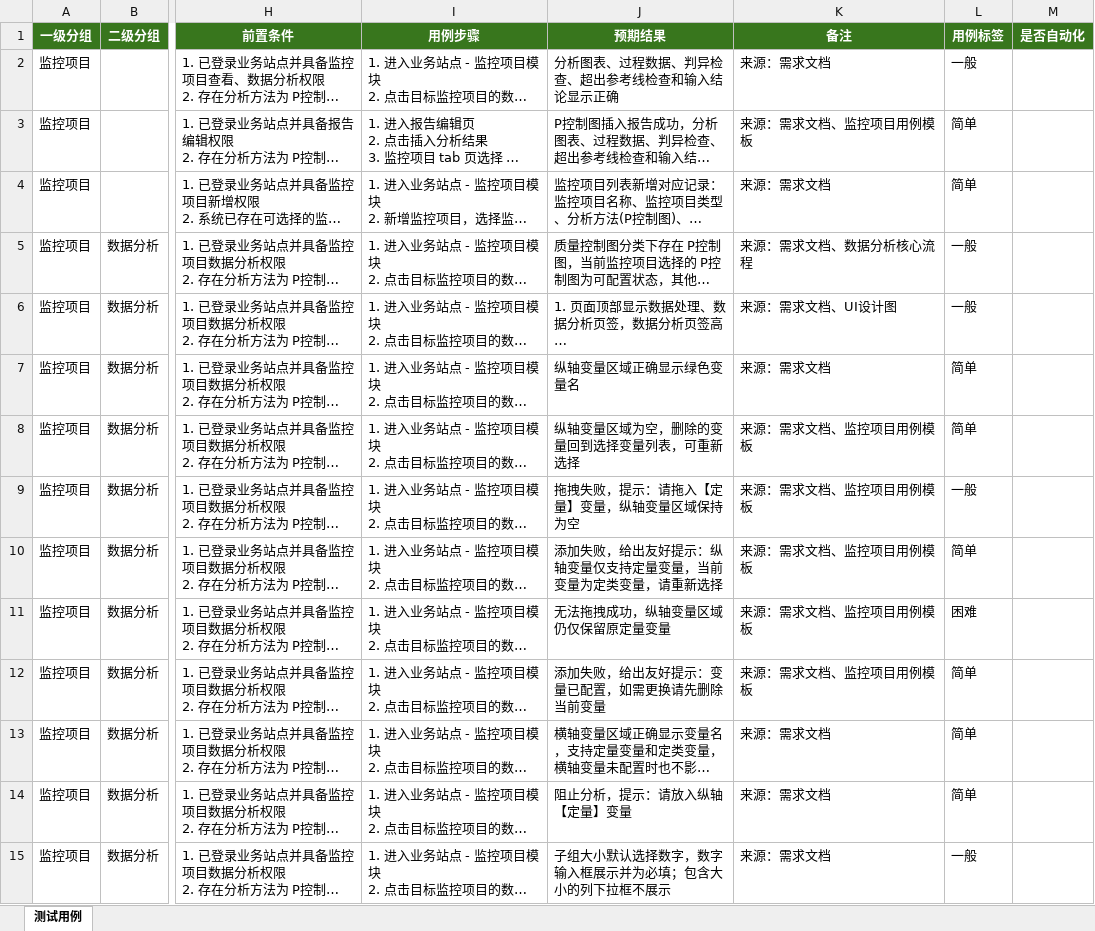
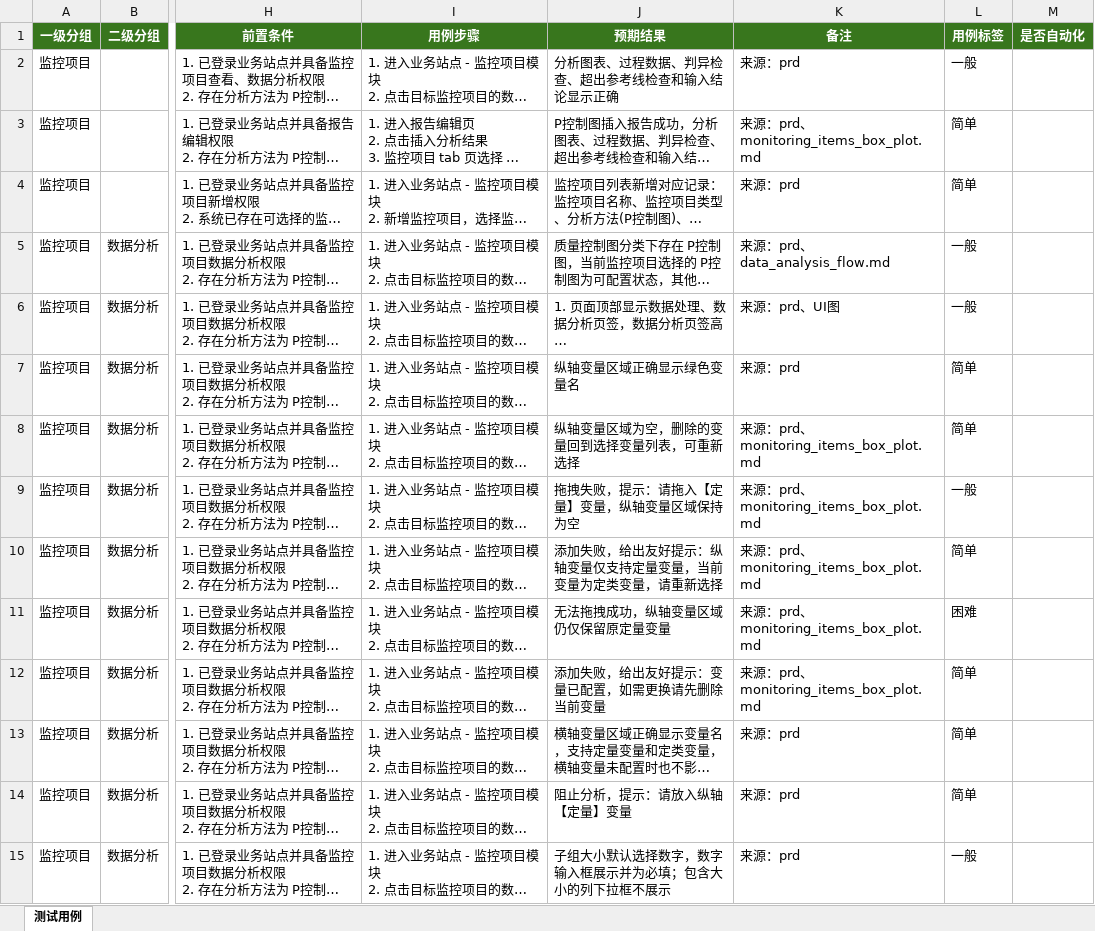
Before and after one commit to gbyu-amd/testcase-generator, an Excel workbook: .claude/skills/testcase-generator/outputs/excel_exports/business_site/data_analysis_p_control_chart_testcases.xlsx, sheet 测试用例, drawn as a sheet; only a part is shown, gaps mark what is left out; long unchanged cells end in …; values as stored, in another font and other column widths than the file's, no borders; the diff covers the shown part only; the diff names each change by its address in the sheet, - before the commit and + after, or states it on an @@ line.

```diff
--- a/.claude/skills/testcase-generator/outputs/excel_exports/business_site/data_analysis_p_control_chart_testcases.xlsx (sheet 测试用例)
+++ b/.claude/skills/testcase-generator/outputs/excel_exports/business_site/data_analysis_p_control_chart_testcases.xlsx (sheet 测试用例)
-K2 (备注): 来源：需求文档
+K2 (备注): 来源：prd
-K3 (备注): 来源：需求文档、监控项目用例模板
+K3 (备注): 来源：prd、monitoring_items_box_plot.md
-K4 (备注): 来源：需求文档
+K4 (备注): 来源：prd
-K5 (备注): 来源：需求文档、数据分析核心流程
+K5 (备注): 来源：prd、data_analysis_flow.md
-K6 (备注): 来源：需求文档、UI设计图
+K6 (备注): 来源：prd、UI图
-K7 (备注): 来源：需求文档
+K7 (备注): 来源：prd
-K8:K12 (备注): 来源：需求文档、监控项目用例模板
+K8:K12 (备注): 来源：prd、monitoring_items_box_plot.md
-K13:K15 (备注): 来源：需求文档
+K13:K15 (备注): 来源：prd
```
Also changed, not shown: 1 added row and 57 edited cells elsewhere in this sheet, .claude/skills/testcase-generator/outputs/excel_exports/business_site/data_analysis_np_control_chart_testcases.xlsx, .claude/skills/testcase-generator/outputs/excel_exports/business_site/data_analysis_paired_t_testcases.xlsx, 22 other files.
